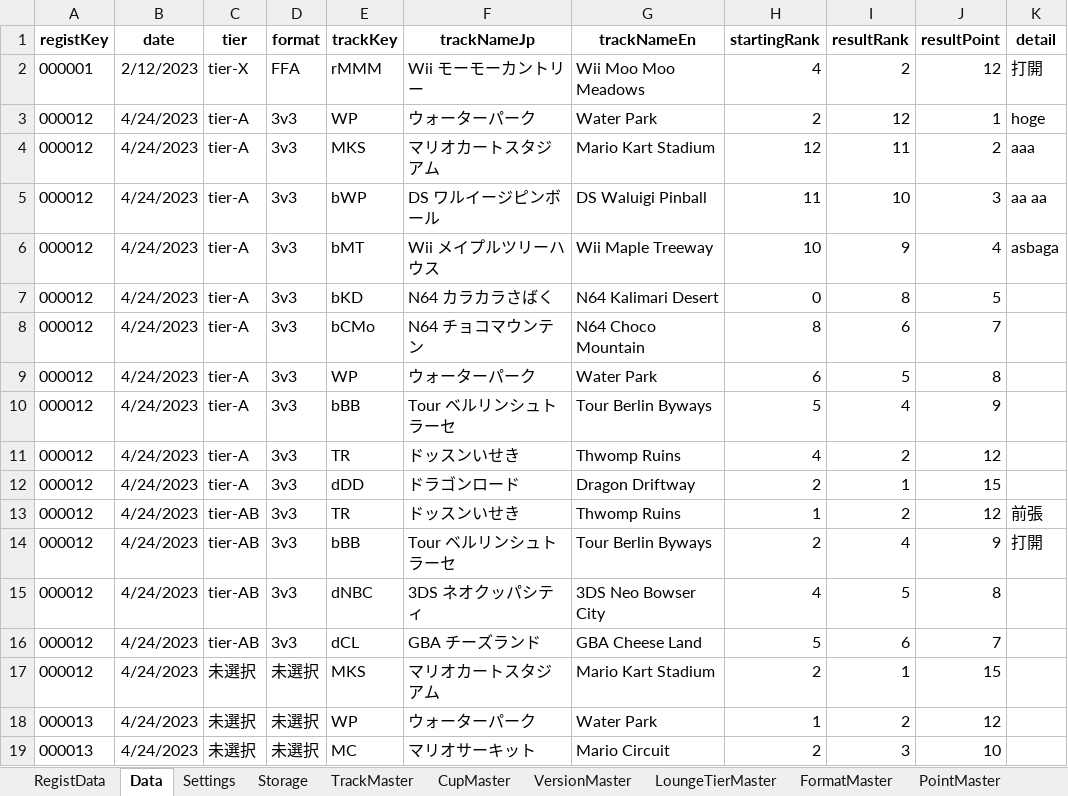
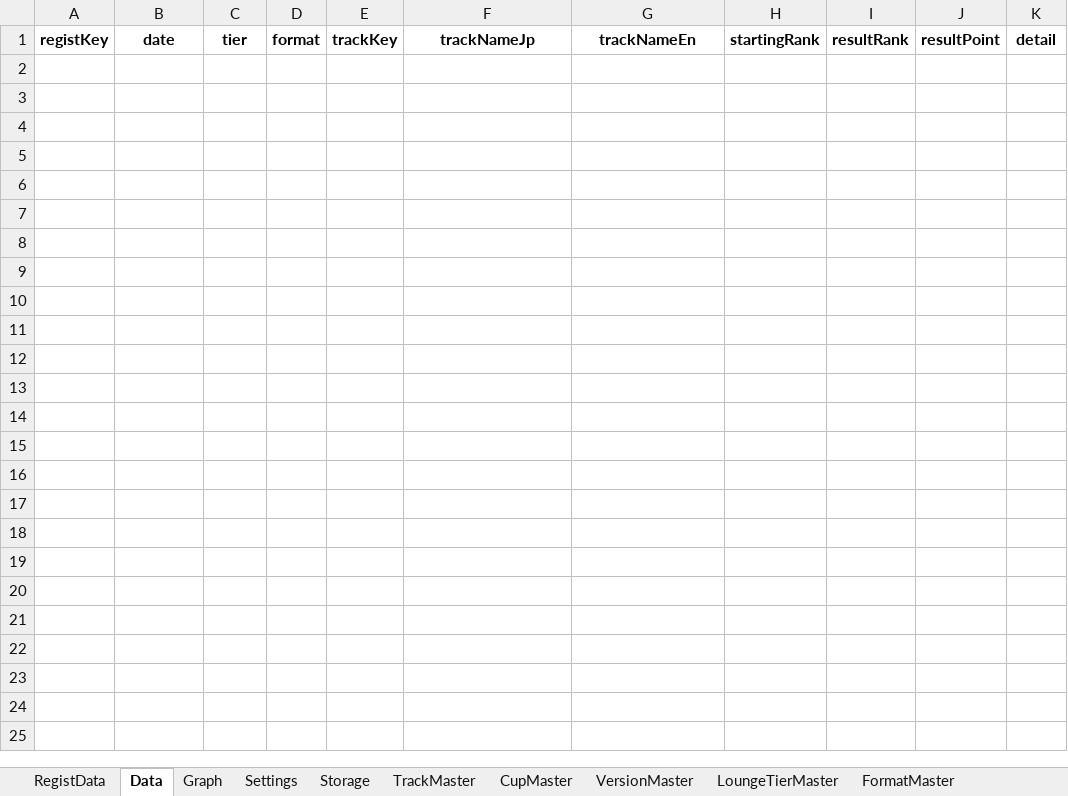
Before and after one commit to usui324/MK8DX_track_db_02, an Excel workbook: trackDB.xlsm, sheet Data, drawn as a sheet; values as stored, in another font and other column widths than the file's, no borders; the diff names each change by its address in the sheet, - before the commit and + after, or states it on an @@ line.

```diff
--- a/trackDB.xlsm (sheet Data)
+++ b/trackDB.xlsm (sheet Data)
+sheet tab: Graph
-row 2: 000001 | 2/12/2023 | tier-X | FFA | rMMM | Wii モーモーカントリー | Wii Moo Moo Meadows | 4 | 2 | 12 | 打開
-row 3: 000012 | 4/24/2023 | tier-A | 3v3 | WP | ウォーターパーク | Water Park | 2 | 12 | 1 | hoge
-row 4: 000012 | 4/24/2023 | tier-A | 3v3 | MKS | マリオカートスタジアム | Mario Kart Stadium | 12 | 11 | 2 | aaa
-row 5: 000012 | 4/24/2023 | tier-A | 3v3 | bWP | DS ワルイージピンボール | DS Waluigi Pinball | 11 | 10 | 3 | aa aa
-row 6: 000012 | 4/24/2023 | tier-A | 3v3 | bMT | Wii メイプルツリーハウス | Wii Maple Treeway | 10 | 9 | 4 | asbaga
-row 7: 000012 | 4/24/2023 | tier-A | 3v3 | bKD | N64 カラカラさばく | N64 Kalimari Desert | 0 | 8 | 5
-row 8: 000012 | 4/24/2023 | tier-A | 3v3 | bCMo | N64 チョコマウンテン | N64 Choco Mountain | 8 | 6 | 7
-row 9: 000012 | 4/24/2023 | tier-A | 3v3 | WP | ウォーターパーク | Water Park | 6 | 5 | 8
-row 10: 000012 | 4/24/2023 | tier-A | 3v3 | bBB | Tour ベルリンシュトラーセ | Tour Berlin Byways | 5 | 4 | 9
-row 11: 000012 | 4/24/2023 | tier-A | 3v3 | TR | ドッスンいせき | Thwomp Ruins | 4 | 2 | 12
-row 12: 000012 | 4/24/2023 | tier-A | 3v3 | dDD | ドラゴンロード | Dragon Driftway | 2 | 1 | 15
-row 13: 000012 | 4/24/2023 | tier-AB | 3v3 | TR | ドッスンいせき | Thwomp Ruins | 1 | 2 | 12 | 前張
-row 14: 000012 | 4/24/2023 | tier-AB | 3v3 | bBB | Tour ベルリンシュトラーセ | Tour Berlin Byways | 2 | 4 | 9 | 打開
-row 15: 000012 | 4/24/2023 | tier-AB | 3v3 | dNBC | 3DS ネオクッパシティ | 3DS Neo Bowser City | 4 | 5 | 8
-row 16: 000012 | 4/24/2023 | tier-AB | 3v3 | dCL | GBA チーズランド | GBA Cheese Land | 5 | 6 | 7
-row 17: 000012 | 4/24/2023 | 未選択 | 未選択 | MKS | マリオカートスタジアム | Mario Kart Stadium | 2 | 1 | 15
-row 18: 000013 | 4/24/2023 | 未選択 | 未選択 | WP | ウォーターパーク | Water Park | 1 | 2 | 12
-row 19: 000013 | 4/24/2023 | 未選択 | 未選択 | MC | マリオサーキット | Mario Circuit | 2 | 3 | 10
```
Also changed, not shown: charts or pictures, 1 other file.
